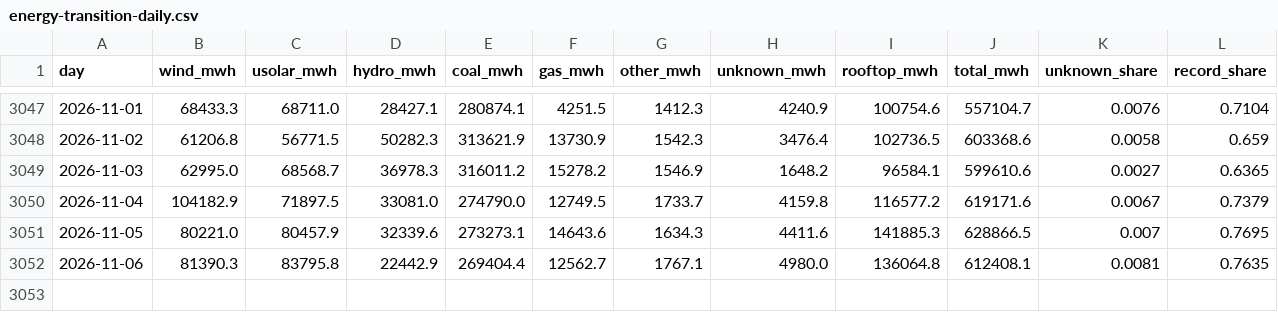
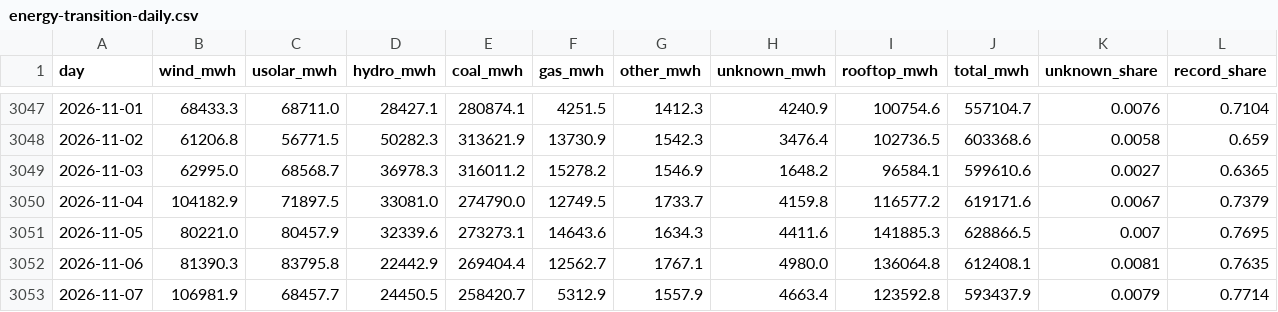
Before and after one commit to btamadio/website, a CSV file: src/data/energy-transition-daily.csv, drawn as a sheet; only a part is shown, gaps mark what is left out; rows hold the shown columns only; the diff names each change by its address in the sheet, - before the commit and + after, or states it on an @@ line.

```diff
--- a/src/data/energy-transition-daily.csv
+++ b/src/data/energy-transition-daily.csv
+row 3053: 2026-11-07 | 106981.9 | 68457.7 | 24450.5 | 258420.7 | 5312.9 | 1557.9 | 4663.4 | 123592.8 | 593437.9 | 0.0079 | 0.7714
```
